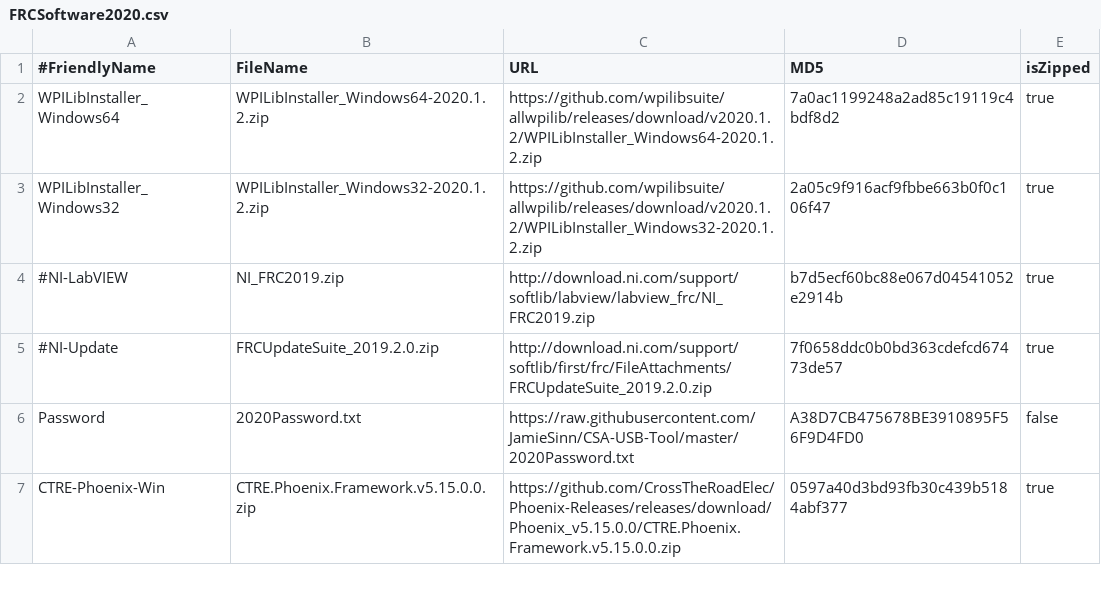
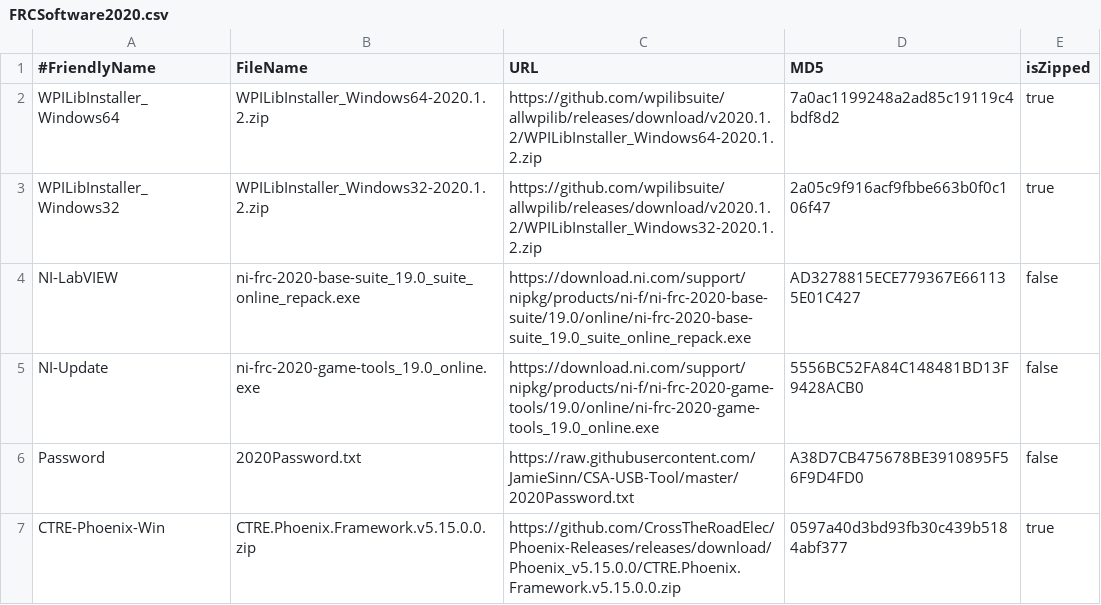
Before and after one commit to JamieSinn/CSA-USB-Tool, a CSV file: FRCSoftware2020.csv, drawn as a sheet; only a part is shown.

Commit message:
Add NI
Need to add a raw .zip later.

```diff
--- a/FRCSoftware2020.csv
+++ b/FRCSoftware2020.csv
@@ -3,4 +3,4 @@ WPILibInstaller_Windows64, WPILibInstaller_Windows64-2020.1.2.zip,https://github
 WPILibInstaller_Windows32,WPILibInstaller_Windows32-2020.1.2.zip,https://github.com/wpilibsuite/allwpilib/releases/download/v2020.1.2/WPILibInstaller_Windows32-2020.1.2.zip,2a05c9f916acf9fbbe663b0f0c106f47,true
-#NI-LabVIEW,NI_FRC2019.zip,http://download.ni.com/support/softlib/labview/labview_frc/NI_FRC2019.zip,b7d5ecf60bc88e067d04541052e2914b,true
-#NI-Update,FRCUpdateSuite_2019.2.0.zip,http://download.ni.com/support/softlib/first/frc/FileAttachments/FRCUpdateSuite_2019.2.0.zip,7f0658ddc0b0bd363cdefcd67473de57,true
+NI-LabVIEW,ni-frc-2020-base-suite_19.0_suite_online_repack.exe,https://download.ni.com/support/nipkg/products/ni-f/ni-frc-2020-base-suite/19.0/online/ni-frc-2020-base-suite_19.0_suite_online_repack.exe,AD3278815ECE779367E661135E01C427,false
+NI-Update,ni-frc-2020-game-tools_19.0_online.exe,https://download.ni.com/support/nipkg/products/ni-f/ni-frc-2020-game-tools/19.0/online/ni-frc-2020-game-tools_19.0_online.exe,5556BC52FA84C148481BD13F9428ACB0,false
 Password,2020Password.txt,https://raw.githubusercontent.com/JamieSinn/CSA-USB-Tool/master/2020Password.txt,A38D7CB475678BE3910895F56F9D4FD0,false
```
